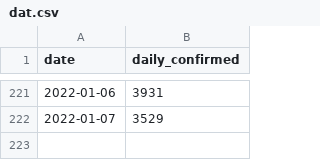
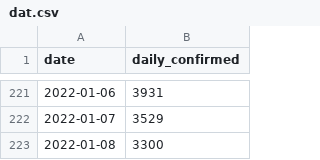
Before and after one commit to kimfinale/pfilter, a CSV file: daily_sim/dat.csv, drawn as a sheet; only a part is shown, gaps mark what is left out; the diff names each change by its address in the sheet, - before the commit and + after, or states it on an @@ line.

```diff
--- a/daily_sim/dat.csv
+++ b/daily_sim/dat.csv
+row 223: 2022-01-08 | 3300
```
Also changed, not shown: 2 other files.
